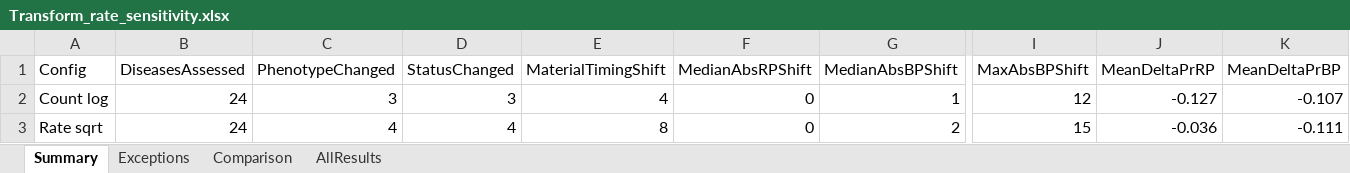
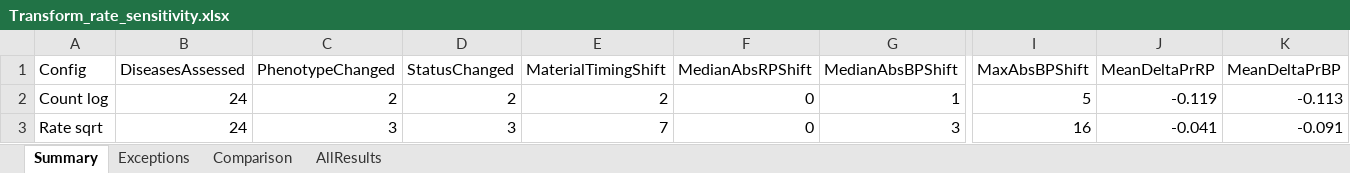
Before and after one commit to xmusphlkg/ID_TH, an Excel workbook: Outcome/Appendix/Tables/Transform_rate_sensitivity.xlsx, sheet Summary, drawn as a sheet; only a part is shown, gaps mark what is left out; values as stored, in another font and other column widths than the file's, no borders; the diff names each change by its address in the sheet, - before the commit and + after, or states it on an @@ line.

```diff
--- a/Outcome/Appendix/Tables/Transform_rate_sensitivity.xlsx (sheet Summary)
+++ b/Outcome/Appendix/Tables/Transform_rate_sensitivity.xlsx (sheet Summary)
-C2 (PhenotypeChanged): 3
+C2 (PhenotypeChanged): 2
-D2 (StatusChanged): 3
+D2 (StatusChanged): 2
-E2 (MaterialTimingShift): 4
+E2 (MaterialTimingShift): 2
-I2 (MaxAbsBPShift): 12
+I2 (MaxAbsBPShift): 5
-J2 (MeanDeltaPrRP): -0.127
+J2 (MeanDeltaPrRP): -0.119
-K2 (MeanDeltaPrBP): -0.107
+K2 (MeanDeltaPrBP): -0.113
-C3 (PhenotypeChanged): 4
+C3 (PhenotypeChanged): 3
-D3 (StatusChanged): 4
+D3 (StatusChanged): 3
-E3 (MaterialTimingShift): 8
+E3 (MaterialTimingShift): 7
-G3 (MedianAbsBPShift): 2
+G3 (MedianAbsBPShift): 3
-I3 (MaxAbsBPShift): 15
+I3 (MaxAbsBPShift): 16
-J3 (MeanDeltaPrRP): -0.036
+J3 (MeanDeltaPrRP): -0.041
-K3 (MeanDeltaPrBP): -0.111
+K3 (MeanDeltaPrBP): -0.091
```
Also changed, not shown: sheet Comparison, sheet AllResults, sheet Exceptions, Outcome/Appendix/Tables/Seasonal_shift_uncertainty.xlsx, 26 other files.
